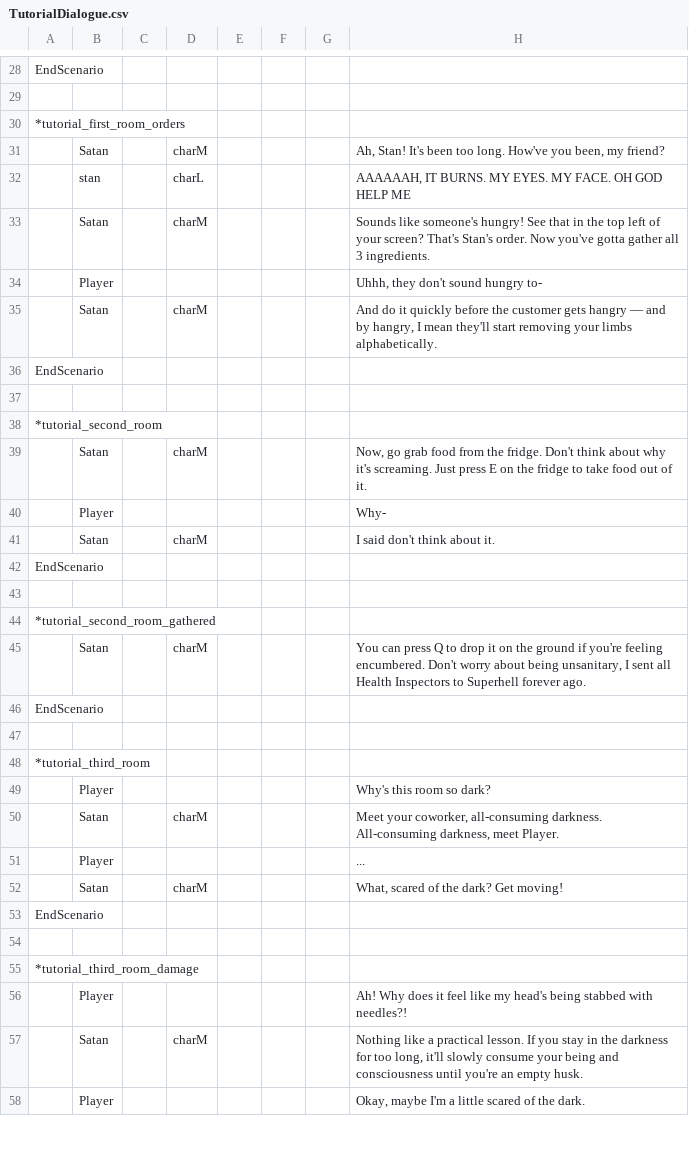
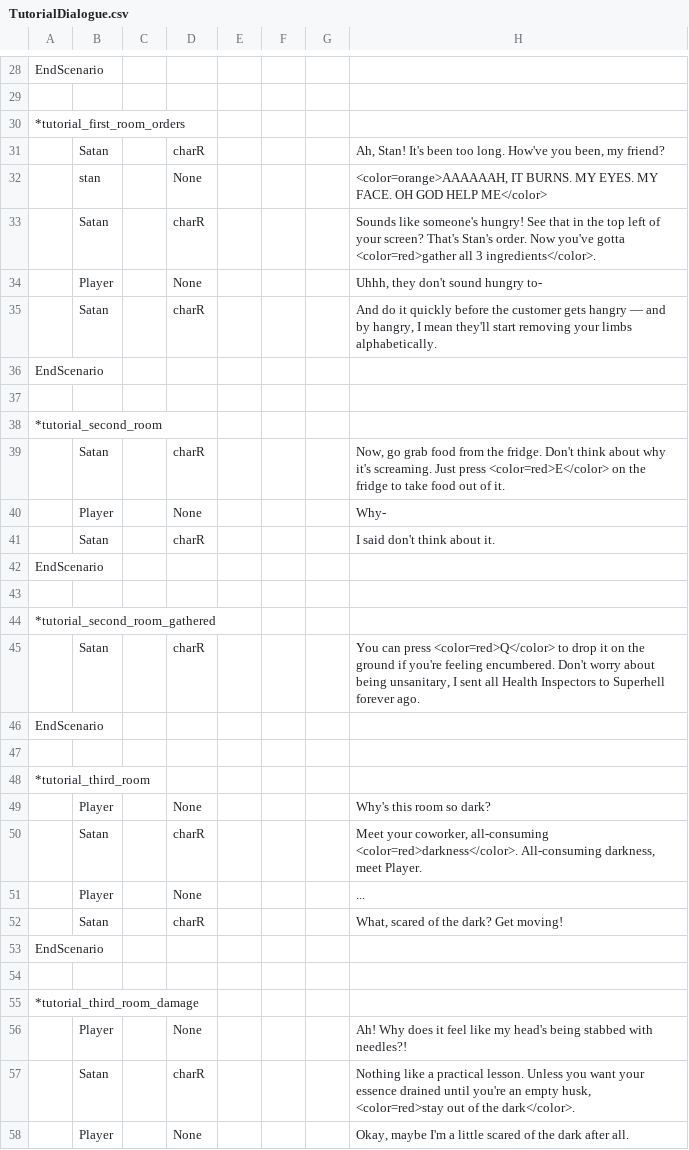
Before and after one commit to CPlusPlus129/Project-Uppies, a CSV file: Cook Project/Assets/Res_Local/Global/Tables/TutorialDialogue.csv, drawn as a sheet; only a part is shown, gaps mark what is left out; the diff covers the shown part only.

```diff
--- a/Cook Project/Assets/Res_Local/Global/Tables/TutorialDialogue.csv
+++ b/Cook Project/Assets/Res_Local/Global/Tables/TutorialDialogue.csv
@@ -30,7 +30,7 @@ EndScenario
 *tutorial_first_room_orders
-,Satan,,charM,,,,"Ah, Stan! It's been too long. How've you been, my friend?"
-,stan,,charL,,,,"AAAAAAH, IT BURNS. MY EYES. MY FACE. OH GOD HELP ME"
-,Satan,,charM,,,,"Sounds like someone's hungry! See that in the top left of your screen? That's Stan's order. Now you've gotta gather all 3 ingredients."
-,Player,,,,,,"Uhhh, they don't sound hungry to-"
-,Satan,,charM,,,,"And do it quickly before the customer gets hangry — and by hangry, I mean they'll start removing your limbs alphabetically."
+,Satan,,charR,,,,"Ah, Stan! It's been too long. How've you been, my friend?"
+,stan,,None,,,,"<color=orange>AAAAAAH, IT BURNS. MY EYES. MY FACE. OH GOD HELP ME</color>"
+,Satan,,charR,,,,"Sounds like someone's hungry! See that in the top left of your screen? That's Stan's order. Now you've gotta <color=red>gather all 3 ingredients</color>."
+,Player,,None,,,,"Uhhh, they don't sound hungry to-"
+,Satan,,charR,,,,"And do it quickly before the customer gets hangry — and by hangry, I mean they'll start removing your limbs alphabetically."
 EndScenario
@@ -38,5 +38,5 @@ EndScenario
 *tutorial_second_room
-,Satan,,charM,,,,"Now, go grab food from the fridge. Don't think about why it's screaming. Just press E on the fridge to take food out of it."
-,Player,,,,,,Why-
-,Satan,,charM,,,,I said don't think about it.
+,Satan,,charR,,,,"Now, go grab food from the fridge. Don't think about why it's screaming. Just press <color=red>E</color> on the fridge to take food out of it."
+,Player,,None,,,,Why-
+,Satan,,charR,,,,I said don't think about it.
 EndScenario
@@ -44,3 +44,3 @@ EndScenario
 *tutorial_second_room_gathered
-,Satan,,charM,,,,"You can press Q to drop it on the ground if you're feeling encumbered. Don't worry about being unsanitary, I sent all Health Inspectors to Superhell forever ago."
+,Satan,,charR,,,,"You can press <color=red>Q</color> to drop it on the ground if you're feeling encumbered. Don't worry about being unsanitary, I sent all Health Inspectors to Superhell forever ago."
 EndScenario
@@ -48,6 +48,6 @@ EndScenario
 *tutorial_third_room
-,Player,,,,,,Why's this room so dark?
-,Satan,,charM,,,,"Meet your coworker, all-consuming darkness. All-consuming darkness, meet Player."
-,Player,,,,,,...
-,Satan,,charM,,,,"What, scared of the dark? Get moving!"
+,Player,,None,,,,Why's this room so dark?
+,Satan,,charR,,,,"Meet your coworker, all-consuming <color=red>darkness</color>. All-consuming darkness, meet Player."
+,Player,,None,,,,...
+,Satan,,charR,,,,"What, scared of the dark? Get moving!"
 EndScenario
@@ -55,4 +55,4 @@ EndScenario
 *tutorial_third_room_damage
-,Player,,,,,,Ah! Why does it feel like my head's being stabbed with needles?!
-,Satan,,charM,,,,"Nothing like a practical lesson. If you stay in the darkness for too long, it'll slowly consume your being and consciousness until you're an empty husk."
-,Player,,,,,,"Okay, maybe I'm a little scared of the dark."
+,Player,,None,,,,Ah! Why does it feel like my head's being stabbed with needles?!
+,Satan,,charR,,,,"Nothing like a practical lesson. Unless you want your essence drained until you're an empty husk, <color=red>stay out of the dark</color>."
+,Player,,None,,,,"Okay, maybe I'm a little scared of the dark after all."
```
Also changed, not shown: 3 added rows, 1 removed row and 60 edited cells elsewhere in this file, Cook Project/Assets/Res_Local/Global/Tables/Character.csv, 15 other files.
